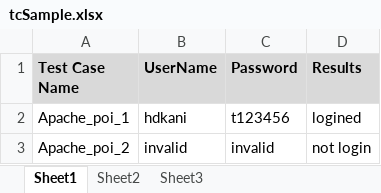
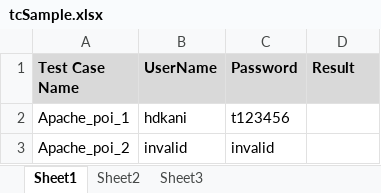
Before and after one commit to doubletdn/GitRepo, an Excel workbook: gdjl_train/src/Resource/tcSample.xlsx, sheet Sheet1, drawn as a sheet; values as stored, in another font and other column widths than the file's, no borders; the diff names each change by its address in the sheet, - before the commit and + after, or states it on an @@ line.

```diff
--- a/gdjl_train/src/Resource/tcSample.xlsx (sheet Sheet1)
+++ b/gdjl_train/src/Resource/tcSample.xlsx (sheet Sheet1)
-D1: Results
+D1: Result
-D2 (Result): logined
+D2 (Result): (empty)
-D3 (Result): not login
+D3 (Result): (empty)
```
Also changed, not shown: 15 other files.
